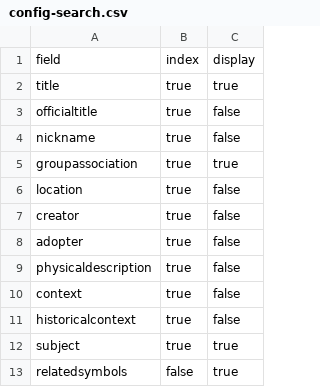
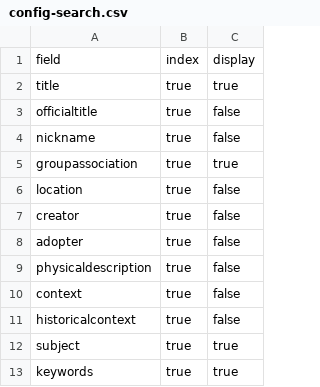
Before and after one commit to cemvc-mta/far_right_symbols, a CSV file: _data/config-search.csv, drawn as a sheet.

```diff
--- a/_data/config-search.csv
+++ b/_data/config-search.csv
@@ -12,2 +12,2 @@ historicalcontext,true,false
 subject,true,true
-relatedsymbols,false,true
+keywords,true,true
```
Also changed, not shown: _data/config-browse.csv, _data/config-metadata.csv, 14 other files.
